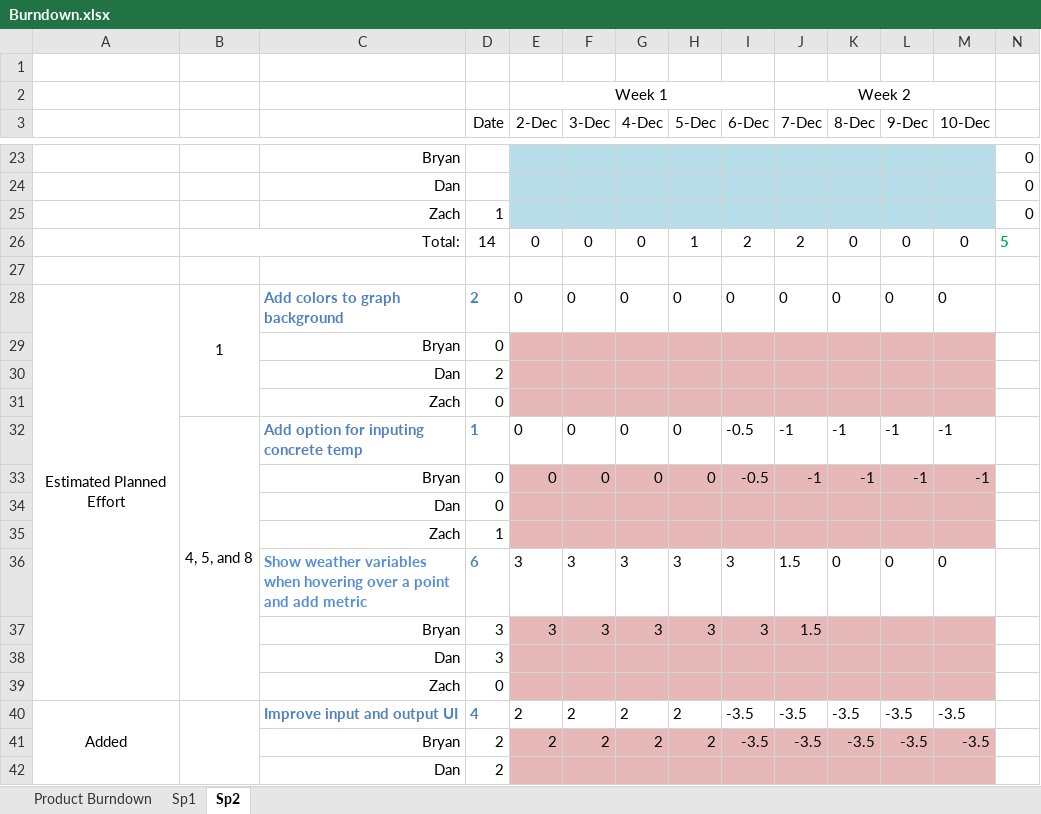
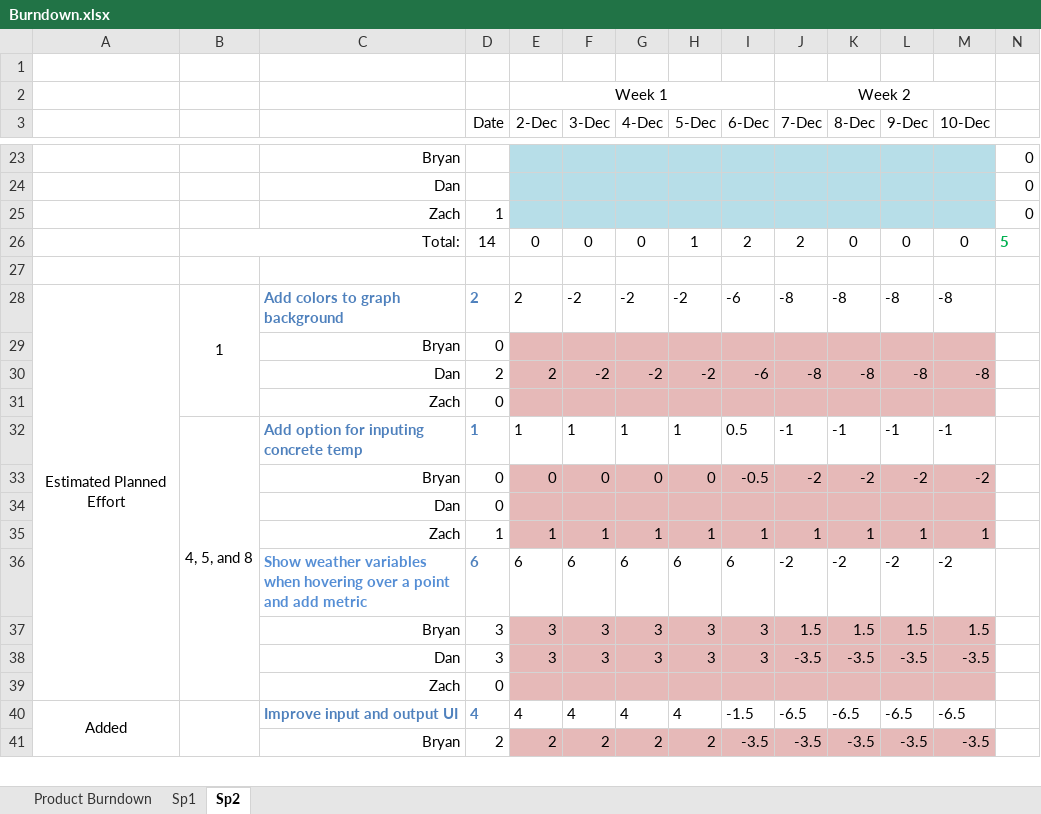
Before and after one commit to Bryalle90/concrete-drying-app, an Excel workbook: documents/Burndown.xlsx, sheet Sp2, drawn as a sheet; only a part is shown, gaps mark what is left out; values as stored, in another font and other column widths than the file's, no borders; charts and pictures not drawn; removed rows and columns are numbered as before the commit, all else as after; the diff covers the shown part only; the diff names each change by its address in the sheet, - before the commit and + after, or states it on an @@ line.

```diff
--- a/documents/Burndown.xlsx (sheet Sp2)
+++ b/documents/Burndown.xlsx (sheet Sp2)
-E28 (2-Dec): 0
+E28 (2-Dec): 2
-F28 (3-Dec): 0
+F28 (3-Dec): -2
-G28 (4-Dec): 0
+G28 (4-Dec): -2
-H28 (5-Dec): 0
+H28 (5-Dec): -2
-I28 (6-Dec): 0
+I28 (6-Dec): -6
-J28 (7-Dec): 0
+J28 (7-Dec): -8
-K28 (8-Dec): 0
+K28 (8-Dec): -8
-L28 (9-Dec): 0
+L28 (9-Dec): -8
-M28 (10-Dec): 0
+M28 (10-Dec): -8
-row 30:  |  | Dan | 2
+row 30:  |  | Dan | 2 | 2 | -2 | -2 | -2 | -6 | -8 | -8 | -8 | -8
-E32 (2-Dec): 0
+E32 (2-Dec): 1
-F32 (3-Dec): 0
+F32 (3-Dec): 1
-G32 (4-Dec): 0
+G32 (4-Dec): 1
-H32 (5-Dec): 0
+H32 (5-Dec): 1
-I32 (6-Dec): -0.5
+I32 (6-Dec): 0.5
-J33 (7-Dec): -1
+J33 (7-Dec): -2
-K33 (8-Dec): -1
+K33 (8-Dec): -2
-L33 (9-Dec): -1
+L33 (9-Dec): -2
-M33 (10-Dec): -1
+M33 (10-Dec): -2
-row 35:  |  | Zach | 1
-row 36:  |  | Show weather variables when hovering over a point and add metric | 6 | 3 | 3 | 3 | 3 | 3 | 1.5 | 0 | 0 | 0
+row 35:  |  | Zach | 1 | 1 | 1 | 1 | 1 | 1 | 1 | 1 | 1 | 1
+row 36:  |  | Show weather variables when hovering over a point and add metric | 6 | 6 | 6 | 6 | 6 | 6 | -2 | -2 | -2 | -2
-K37 (8-Dec): (empty)
+K37 (8-Dec): 1.5
-L37 (9-Dec): (empty)
+L37 (9-Dec): 1.5
-M37 (10-Dec): (empty)
+M37 (10-Dec): 1.5
-row 38:  |  | Dan | 3
+row 38:  |  | Dan | 3 | 3 | 3 | 3 | 3 | 3 | -3.5 | -3.5 | -3.5 | -3.5
-row 40: Added |  | Improve input and output UI | 4 | 2 | 2 | 2 | 2 | -3.5 | -3.5 | -3.5 | -3.5 | -3.5
+row 40: Added |  | Improve input and output UI | 4 | 4 | 4 | 4 | 4 | -1.5 | -6.5 | -6.5 | -6.5 | -6.5
-row 42:  |  | Dan | 2
```
Also changed, not shown: 5 added rows, 4 removed rows and 1 edited cell elsewhere in this sheet, sheet Product Burndown, charts or pictures, documents/Effort and Velocity.xlsx.
